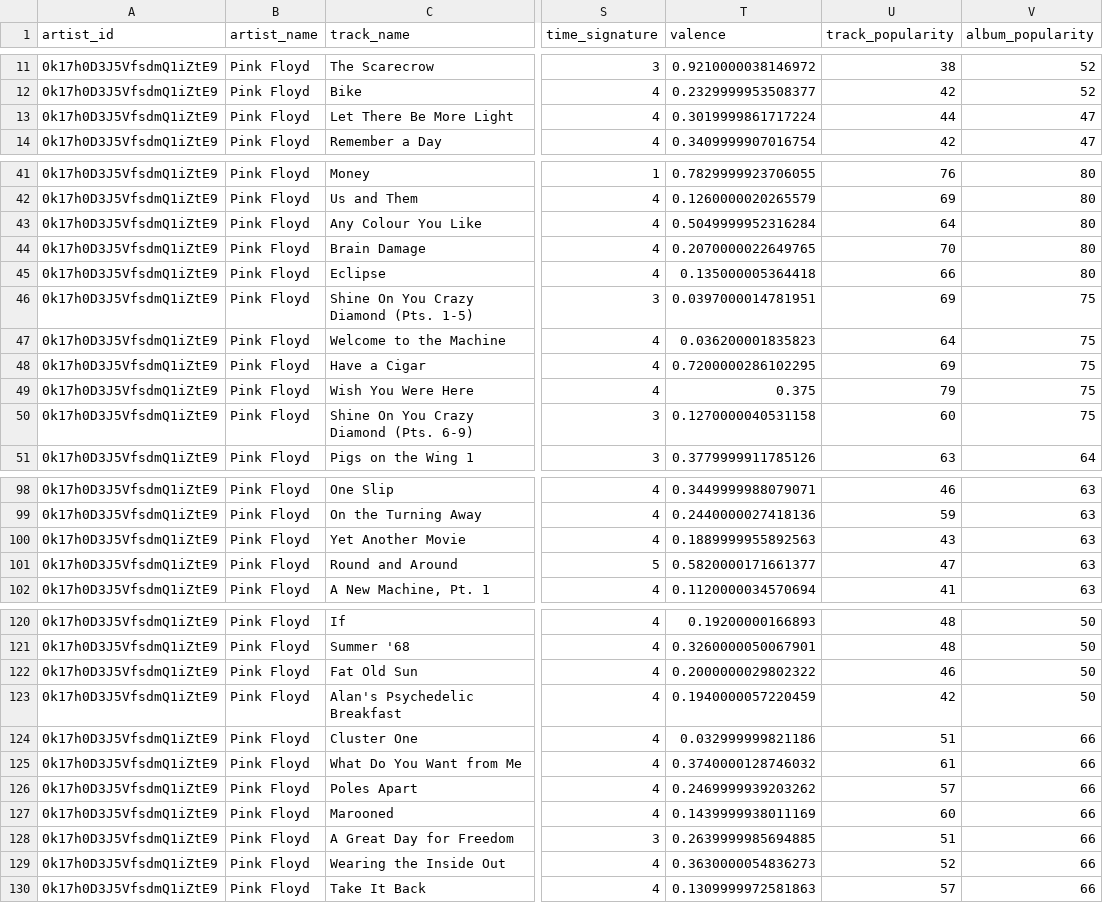
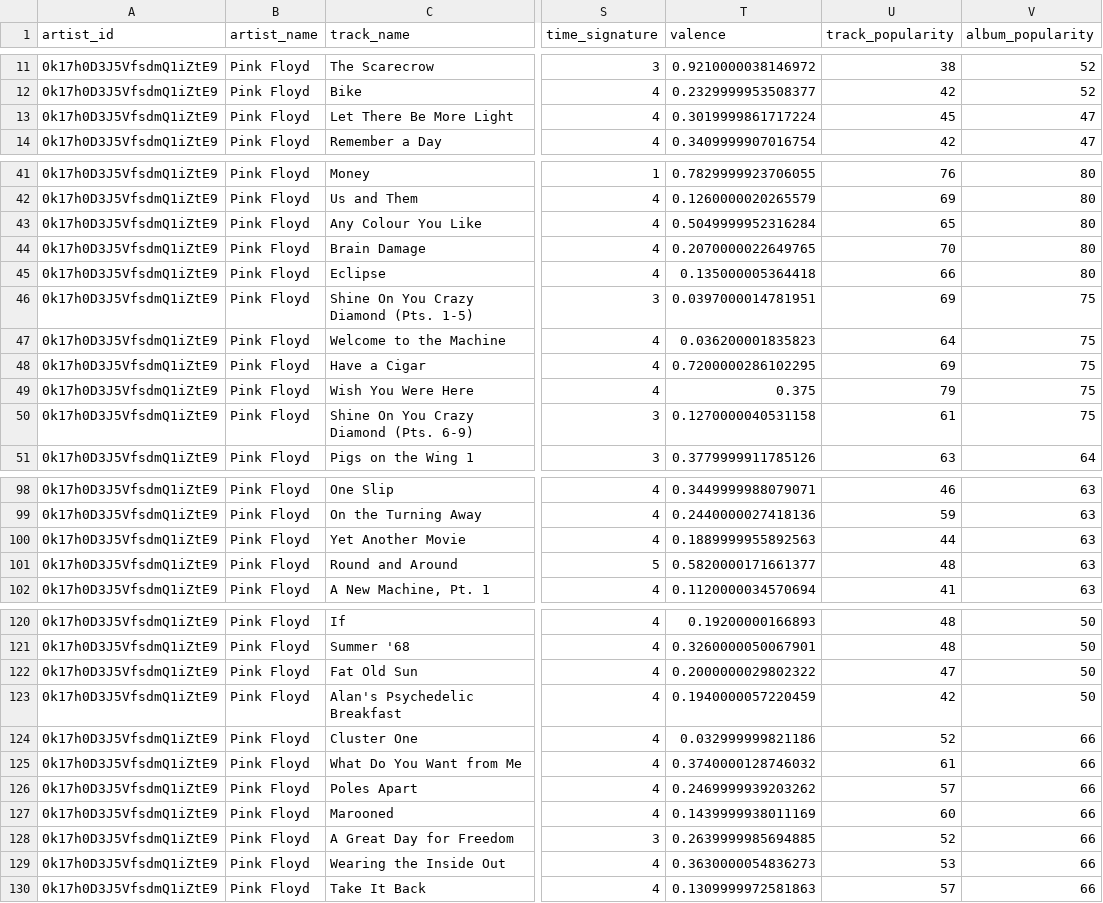
Before and after one commit to VangelisChocholis/pink_floyd_dashboard, a CSV file: pink_floyd_tracks_updated.csv, drawn as a sheet; only a part is shown, gaps mark what is left out; the diff covers the shown part only; the diff names each change by its address in the sheet, - before the commit and + after, or states it on an @@ line.

Commit message:
data update

```diff
--- a/pink_floyd_tracks_updated.csv
+++ b/pink_floyd_tracks_updated.csv
-U13 (track_popularity): 44
+U13 (track_popularity): 45
-U43 (track_popularity): 64
+U43 (track_popularity): 65
-U50 (track_popularity): 60
+U50 (track_popularity): 61
-U100 (track_popularity): 43
+U100 (track_popularity): 44
-U101 (track_popularity): 47
+U101 (track_popularity): 48
-U122 (track_popularity): 46
+U122 (track_popularity): 47
-U124 (track_popularity): 51
+U124 (track_popularity): 52
-U128 (track_popularity): 51
+U128 (track_popularity): 52
-U129 (track_popularity): 52
+U129 (track_popularity): 53
```
Also changed, not shown: 5 edited cells elsewhere in this file.
